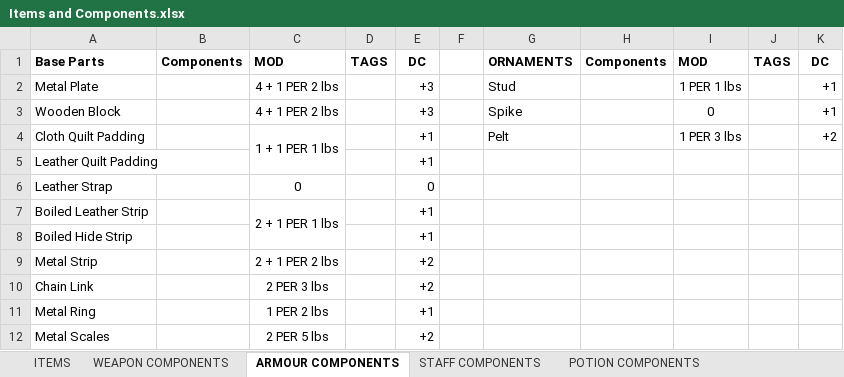
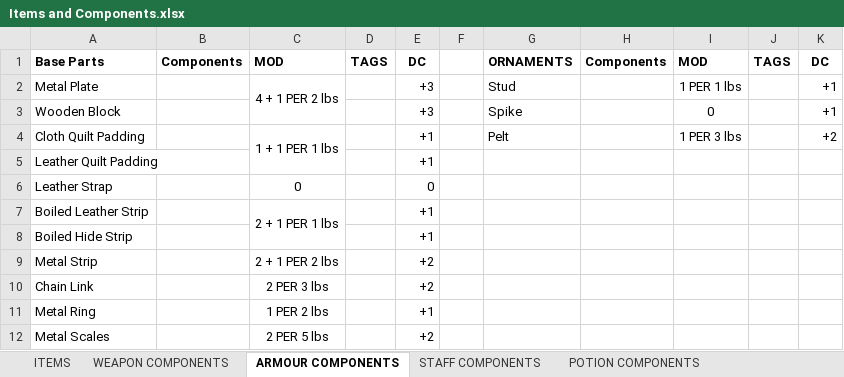
Before and after one commit to FurukizuKishi/materials_and_crafting, an Excel workbook: Items and Components.xlsx, sheet ARMOUR COMPONENTS, drawn as a sheet; values as stored, in another font and other column widths than the file's, no borders; the diff names each change by its address in the sheet, - before the commit and + after, or states it on an @@ line.

```diff
--- a/Items and Components.xlsx (sheet ARMOUR COMPONENTS)
+++ b/Items and Components.xlsx (sheet ARMOUR COMPONENTS)
+C2:C3 merged
-C3: 4 + 1 PER 2 lbs
+C3: (empty)
```
Also changed, not shown: sheet WEAPON COMPONENTS, sheet ITEMS, Tags and Affinities.xlsx, 1 other file.
